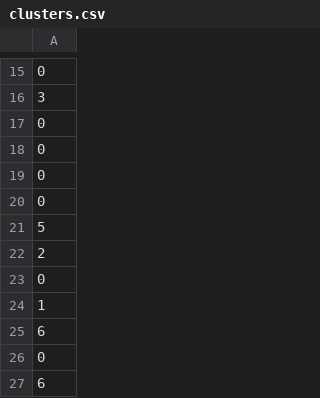
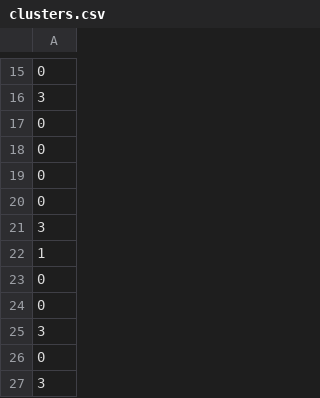
Before and after one commit to batherk/covid-19-clustering, a CSV file: results/mean_shift/optimized/clusters.csv, drawn as a sheet; only a part is shown, gaps mark what is left out; removed rows and columns are numbered as before the commit, all else as after; the diff covers the shown part only; the diff names each change by its address in the sheet, - before the commit and + after, or states it on an @@ line.

```diff
--- a/results/mean_shift/optimized/clusters.csv
+++ b/results/mean_shift/optimized/clusters.csv
-A21: 5
+A21: 3
-row 22: 2
-row 7: 1
+row 22: 1
-row 24: 1
-row 25: 6
-A25: 6
+A25: 3
-row 8: 0
+row 26: 0
+row 27: 3
```
Also changed, not shown: 45 added rows, 43 removed rows, 48 moved rows and 12 edited cells elsewhere in this file, 4 other files.
